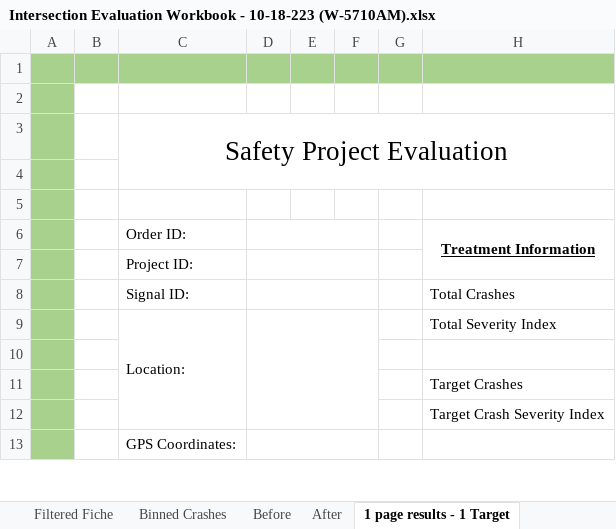
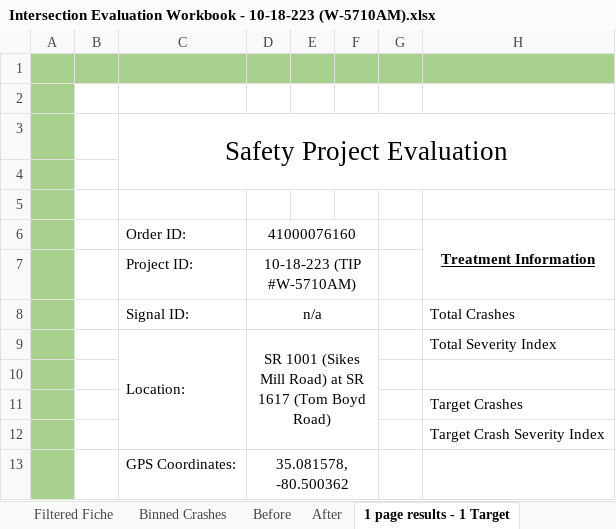
Before and after one commit to bahretc/Etch-A-Sketch, an Excel workbook: examples/41000076160/Intersection Evaluation Workbook - 10-18-223 (W-5710AM).xlsx, sheet 1 page results - 1 Target, drawn as a sheet; only a part is shown; values as stored, in another font and other column widths than the file's, no borders; charts and pictures and conditional formats not drawn; the diff covers the shown part only; the diff names each change by its address in the sheet, - before the commit and + after, or states it on an @@ line.

```diff
--- a/examples/41000076160/Intersection Evaluation Workbook - 10-18-223 (W-5710AM).xlsx (sheet 1 page results - 1 Target)
+++ b/examples/41000076160/Intersection Evaluation Workbook - 10-18-223 (W-5710AM).xlsx (sheet 1 page results - 1 Target)
-D6: (empty)
+D6: 41000076160
-D7 (41000076160): (empty)
+D7 (41000076160): 10-18-223 (TIP #W-5710AM)
-D8 (41000076160): (empty)
+D8 (41000076160): n/a
-D9 (41000076160): (empty)
+D9 (41000076160): SR 1001 (Sikes Mill Road) at SR 1617 (Tom Boyd Road)
-D13 (41000076160): (empty)
+D13 (41000076160): 35.081578, -80.500362
```
Also changed, not shown: 9 added rows, 9 removed rows, 26 edited cells and merged cells elsewhere in this sheet, sheet 1 page results - 2 Targets, sheet Filtered Fiche, sheet For NCDOT staff - for Tracking, sheet Evaluation Set-up, sheet Before, sheet After, hidden cells, 5 other files.
